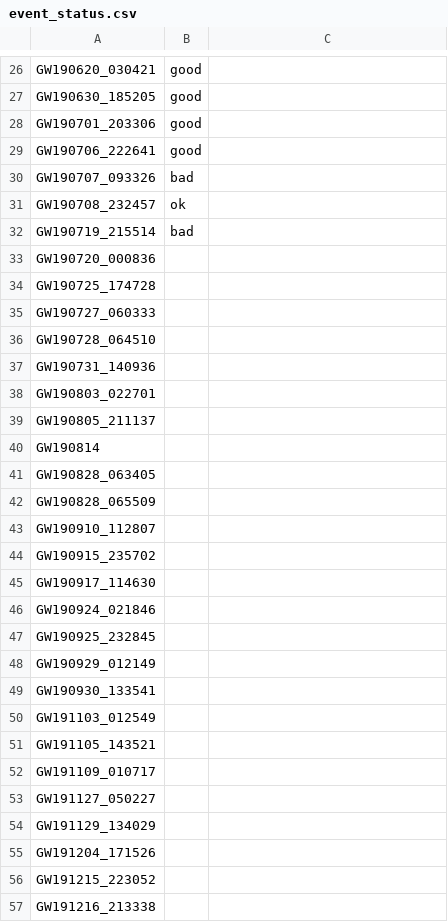
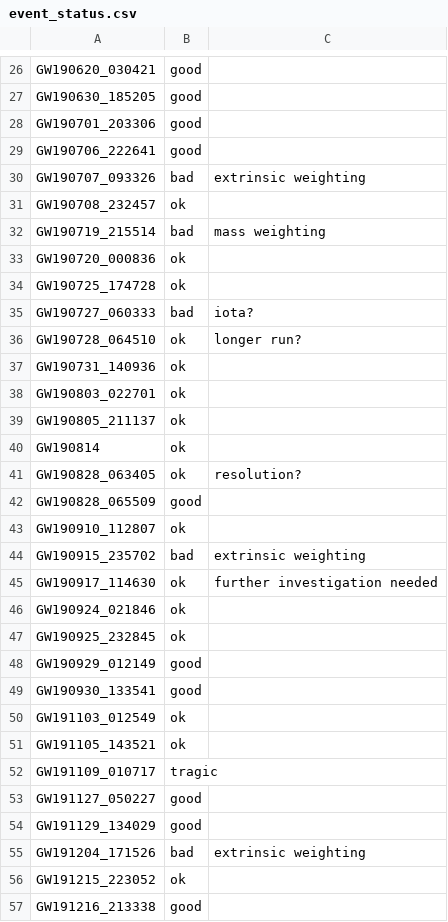
Before and after one commit to kazewong/jim_GWTC3, a CSV file: event_status.csv, drawn as a sheet; only a part is shown, gaps mark what is left out; the diff covers the shown part only.

Commit message:
Update event status

```diff
--- a/event_status.csv
+++ b/event_status.csv
@@ -29,29 +29,29 @@ GW190701_203306,good,
 GW190706_222641,good,
-GW190707_093326,bad,
+GW190707_093326,bad,extrinsic weighting
 GW190708_232457,ok,
-GW190719_215514,bad,
-GW190720_000836,,
-GW190725_174728,,
-GW190727_060333,,
-GW190728_064510,,
-GW190731_140936,,
-GW190803_022701,,
-GW190805_211137,,
-GW190814,,
-GW190828_063405,,
-GW190828_065509,,
-GW190910_112807,,
-GW190915_235702,,
-GW190917_114630,,
-GW190924_021846,,
-GW190925_232845,,
-GW190929_012149,,
-GW190930_133541,,
-GW191103_012549,,
-GW191105_143521,,
-GW191109_010717,,
-GW191127_050227,,
-GW191129_134029,,
-GW191204_171526,,
-GW191215_223052,,
-GW191216_213338,,
+GW190719_215514,bad,mass weighting
+GW190720_000836,ok,
+GW190725_174728,ok,
+GW190727_060333,bad,iota?
+GW190728_064510,ok,longer run?
+GW190731_140936,ok,
+GW190803_022701,ok,
+GW190805_211137,ok,
+GW190814,ok,
+GW190828_063405,ok,resolution?
+GW190828_065509,good,
+GW190910_112807,ok,
+GW190915_235702,bad,extrinsic weighting
+GW190917_114630,ok,further investigation needed
+GW190924_021846,ok,
+GW190925_232845,ok,
+GW190929_012149,good,
+GW190930_133541,good,
+GW191103_012549,ok,
+GW191105_143521,ok,
+GW191109_010717,tragic,
+GW191127_050227,good,
+GW191129_134029,good,
+GW191204_171526,bad,extrinsic weighting
+GW191215_223052,ok,
+GW191216_213338,good,
```
Also changed, not shown: 24 edited cells elsewhere in this file, 1 other file.
